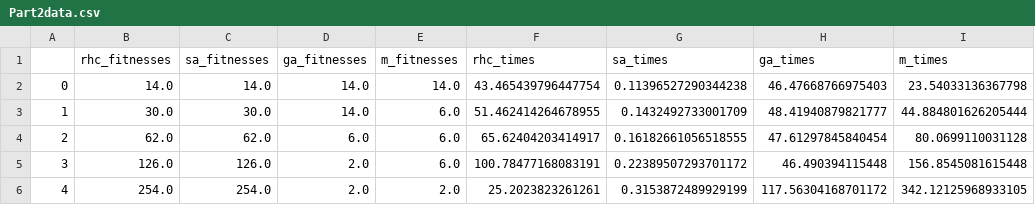
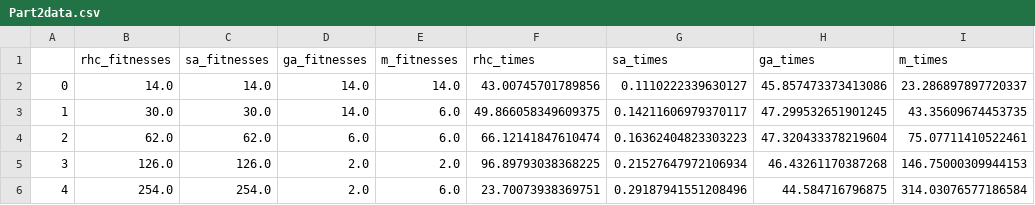
Before and after one commit to adinhobl/machine-learning, a CSV file: randomized-opt/Opt2/Part2data.csv, drawn as a sheet.

```diff
--- a/randomized-opt/Opt2/Part2data.csv
+++ b/randomized-opt/Opt2/Part2data.csv
@@ -1,6 +1,6 @@
 ,rhc_fitnesses,sa_fitnesses,ga_fitnesses,m_fitnesses,rhc_times,sa_times,ga_times,m_times
-0,14.0,14.0,14.0,14.0,43.465439796447754,0.11396527290344238,46.47668766975403,23.54033136367798
-1,30.0,30.0,14.0,6.0,51.462414264678955,0.1432492733001709,48.41940879821777,44.884801626205444
-2,62.0,62.0,6.0,6.0,65.62404203414917,0.16182661056518555,47.61297845840454,80.0699110031128
-3,126.0,126.0,2.0,6.0,100.78477168083191,0.22389507293701172,46.490394115448,156.8545081615448
-4,254.0,254.0,2.0,2.0,25.2023823261261,0.3153872489929199,117.56304168701172,342.12125968933105
+0,14.0,14.0,14.0,14.0,43.00745701789856,0.1110222339630127,45.857473373413086,23.286897897720337
+1,30.0,30.0,14.0,6.0,49.866058349609375,0.14211606979370117,47.299532651901245,43.35609674453735
+2,62.0,62.0,6.0,6.0,66.12141847610474,0.16362404823303223,47.320433378219604,75.07711410522461
+3,126.0,126.0,2.0,2.0,96.89793038368225,0.21527647972106934,46.43261170387268,146.75000309944153
+4,254.0,254.0,2.0,6.0,23.70073938369751,0.29187941551208496,44.584716796875,314.03076577186584
```
Also changed, not shown: 4 other files.
